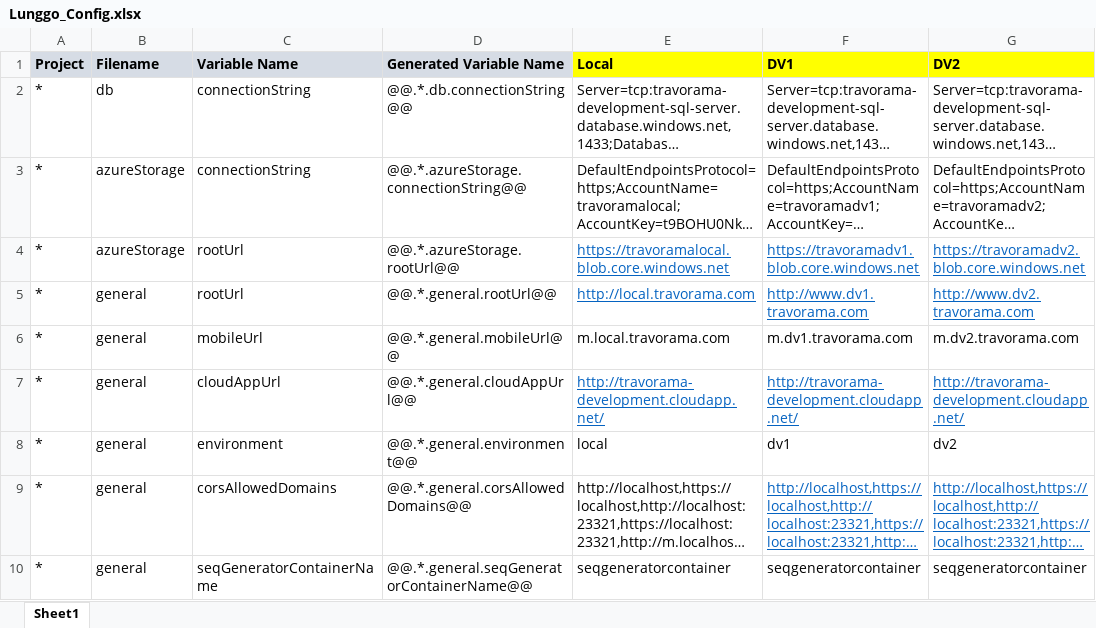
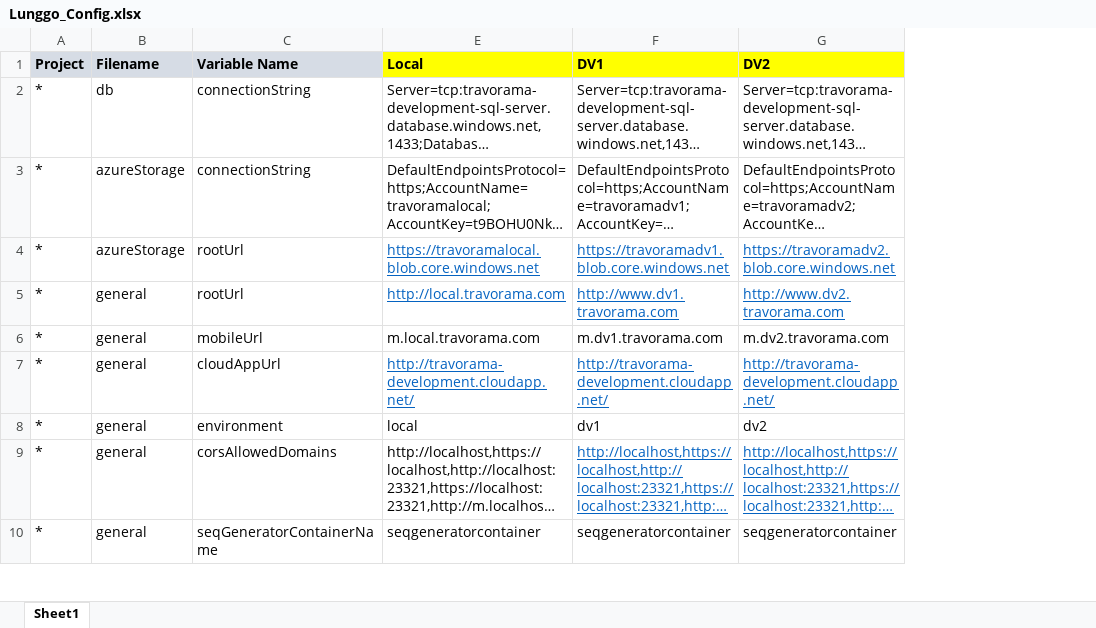
Before and after one commit to moonlay-technologies/lunggo, an Excel workbook: Lunggo.Configuration/Lunggo_Config.xlsx, sheet Sheet1, drawn as a sheet; only a part is shown; long unchanged cells end in …; values as stored, in another font and other column widths than the file's, no borders; the diff covers the shown part only; the diff names each change by its address in the sheet, - before the commit and + after, or states it on an @@ line.

```diff
--- a/Lunggo.Configuration/Lunggo_Config.xlsx (sheet Sheet1)
+++ b/Lunggo.Configuration/Lunggo_Config.xlsx (sheet Sheet1)
@@ column D (Generated Variable Name) hidden, rows 2-10: @@.*.db.connectionString@@ | @@.*.azureStorage.connectionString@@ | @@.*.azureStorage.rootUrl@@ | @@.*.general.rootUrl@@ | @@.*.general.mobileUrl@@ | @@.*.general.cloudAppUrl@@ | @@.*.general.environment@@ | @@.*.general.corsAllowedDomains@@ | @@.*.general.seqGeneratorContainerName@@ @@
```
Also changed, not shown: 6 edited cells elsewhere in this sheet, 10 other files.
